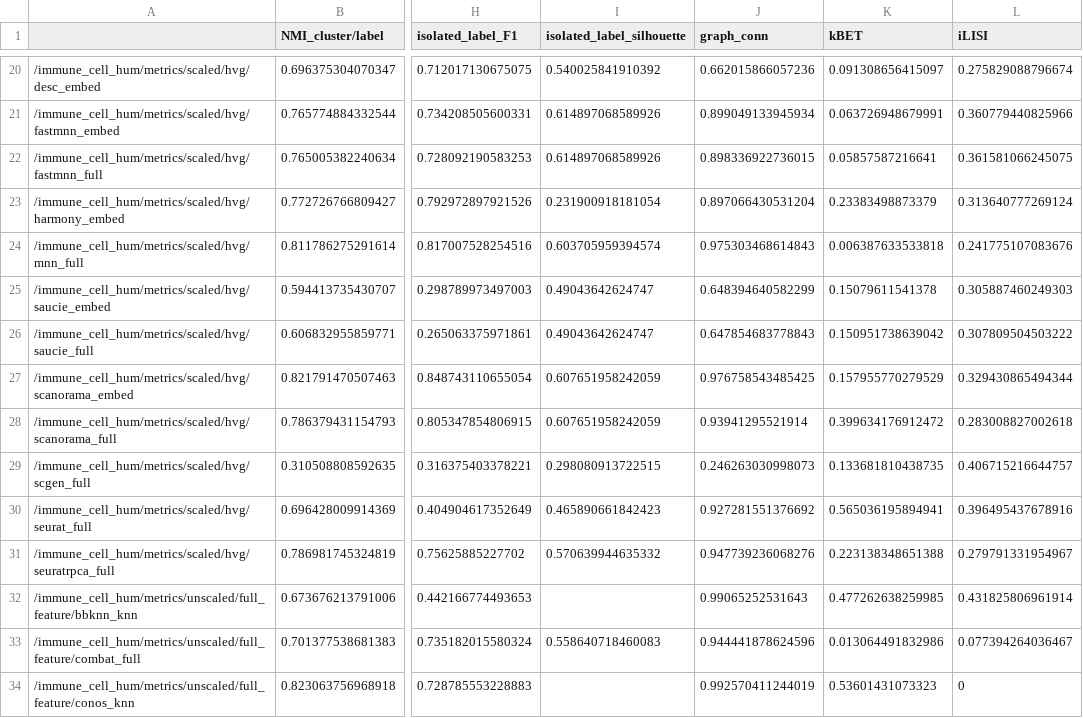
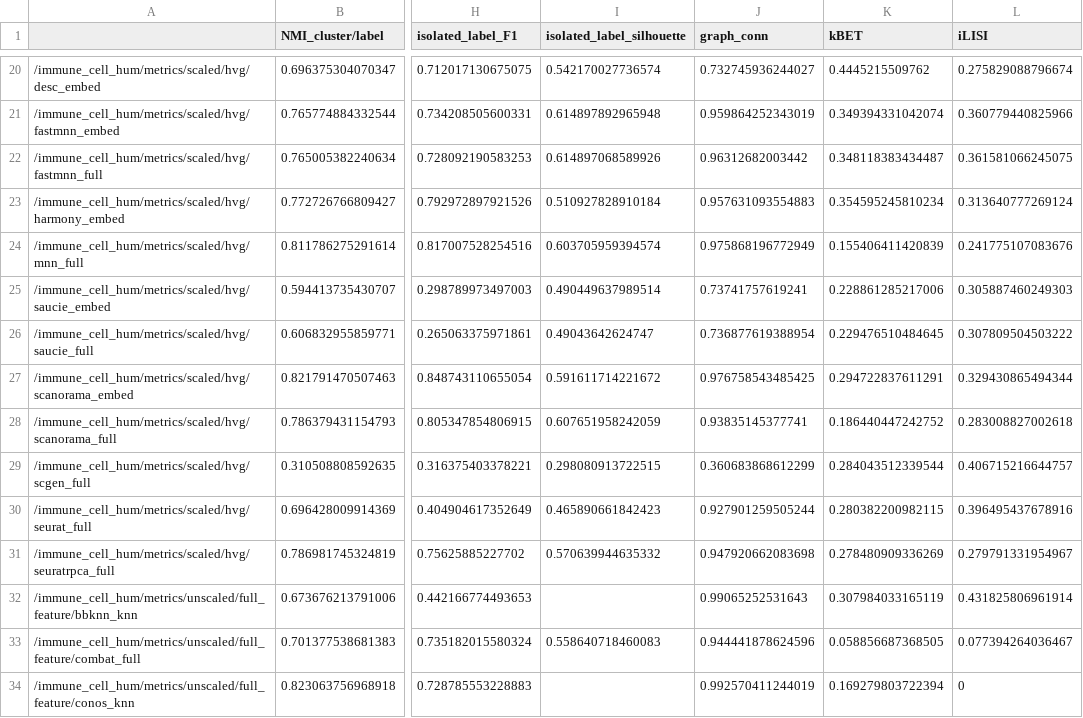
Before and after one commit to theislab/scib-reproducibility, a CSV file: visualization/data/metrics_RNA_immune_human.csv, drawn as a sheet; only a part is shown, gaps mark what is left out; the diff covers the shown part only; the diff names each change by its address in the sheet, - before the commit and + after, or states it on an @@ line.

```diff
--- a/visualization/data/metrics_RNA_immune_human.csv
+++ b/visualization/data/metrics_RNA_immune_human.csv
-I20 (isolated_label_silhouette): 0.540025841910392
+I20 (isolated_label_silhouette): 0.542170027736574
-J20 (graph_conn): 0.662015866057236
+J20 (graph_conn): 0.732745936244027
-K20 (kBET): 0.091308656415097
+K20 (kBET): 0.4445215509762
-I21 (isolated_label_silhouette): 0.614897068589926
+I21 (isolated_label_silhouette): 0.614897892965948
-J21 (graph_conn): 0.899049133945934
+J21 (graph_conn): 0.959864252343019
-K21 (kBET): 0.063726948679991
+K21 (kBET): 0.349394331042074
-J22 (graph_conn): 0.898336922736015
+J22 (graph_conn): 0.96312682003442
-K22 (kBET): 0.05857587216641
+K22 (kBET): 0.348118383434487
-I23 (isolated_label_silhouette): 0.231900918181054
+I23 (isolated_label_silhouette): 0.510927828910184
-J23 (graph_conn): 0.897066430531204
+J23 (graph_conn): 0.957631093554883
-K23 (kBET): 0.23383498873379
+K23 (kBET): 0.354595245810234
-J24 (graph_conn): 0.975303468614843
+J24 (graph_conn): 0.975868196772949
-K24 (kBET): 0.006387633533818
+K24 (kBET): 0.155406411420839
-I25 (isolated_label_silhouette): 0.49043642624747
+I25 (isolated_label_silhouette): 0.490449637989514
-J25 (graph_conn): 0.648394640582299
+J25 (graph_conn): 0.73741757619241
-K25 (kBET): 0.15079611541378
+K25 (kBET): 0.228861285217006
-J26 (graph_conn): 0.647854683778843
+J26 (graph_conn): 0.736877619388954
-K26 (kBET): 0.150951738639042
+K26 (kBET): 0.229476510484645
-I27 (isolated_label_silhouette): 0.607651958242059
+I27 (isolated_label_silhouette): 0.591611714221672
-K27 (kBET): 0.157955770279529
+K27 (kBET): 0.294722837611291
-J28 (graph_conn): 0.93941295521914
+J28 (graph_conn): 0.93835145377741
-K28 (kBET): 0.399634176912472
+K28 (kBET): 0.186440447242752
-J29 (graph_conn): 0.246263030998073
+J29 (graph_conn): 0.360683868612299
-K29 (kBET): 0.133681810438735
+K29 (kBET): 0.284043512339544
-J30 (graph_conn): 0.927281551376692
+J30 (graph_conn): 0.927901259505244
-K30 (kBET): 0.565036195894941
+K30 (kBET): 0.280382200982115
-J31 (graph_conn): 0.947739236068276
+J31 (graph_conn): 0.947920662083698
-K31 (kBET): 0.223138348651388
+K31 (kBET): 0.278480909336269
-K32 (kBET): 0.477262638259985
+K32 (kBET): 0.307984033165119
-K33 (kBET): 0.013064491832986
+K33 (kBET): 0.058856687368505
-K34 (kBET): 0.53601431073323
+K34 (kBET): 0.169279803722394
```
Also changed, not shown: 2 removed rows and 109 edited cells elsewhere in this file, visualization/data/metrics_RNA_allTasks.csv.
